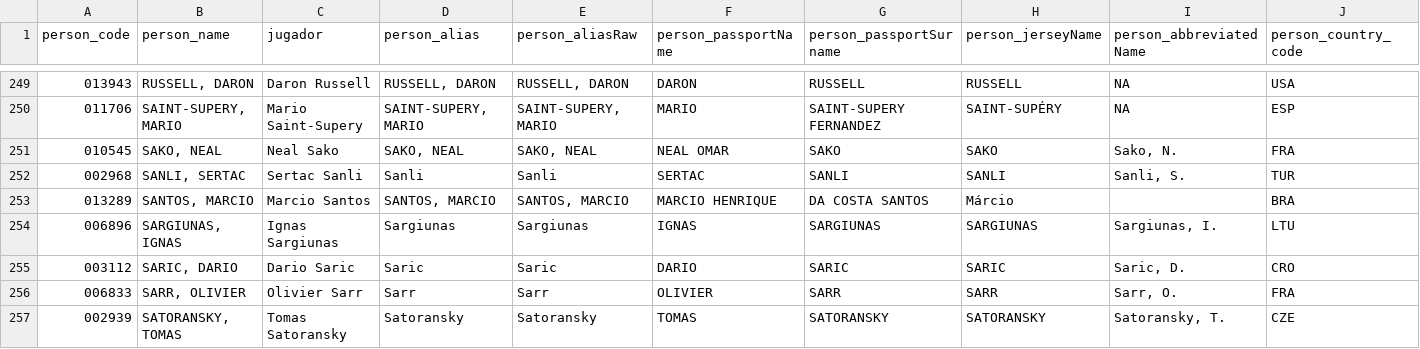
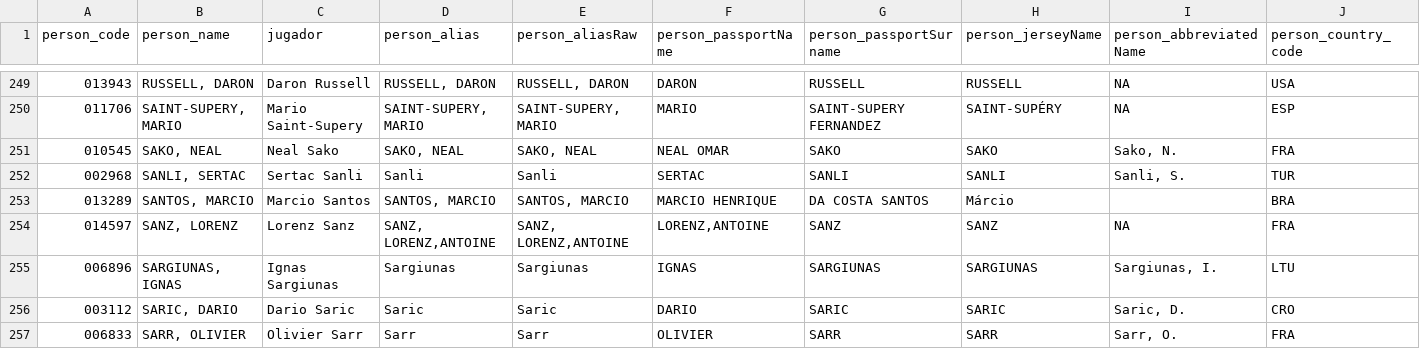
Before and after one commit to IvoVillanueva/EUROLIGAS, a CSV file: data/jugadores_euroleague_2026-27.csv, drawn as a sheet; only a part is shown, gaps mark what is left out; the shorter side is filled out with more unchanged rows; rows hold the shown columns only; the diff names each change by its address in the sheet, - before the commit and + after, or states it on an @@ line.

```diff
--- a/data/jugadores_euroleague_2026-27.csv
+++ b/data/jugadores_euroleague_2026-27.csv
+row 254: 014597 | SANZ, LORENZ | Lorenz Sanz | SANZ, LORENZ,ANTOINE | SANZ, LORENZ,ANTOINE | LORENZ,ANTOINE | SANZ | SANZ | NA | FRA
```
Also changed, not shown: data/eurocup_player_stats_advanced_2026-27.csv, data/eurocup_player_stats_misc_2026-27.csv, 12 other files.
